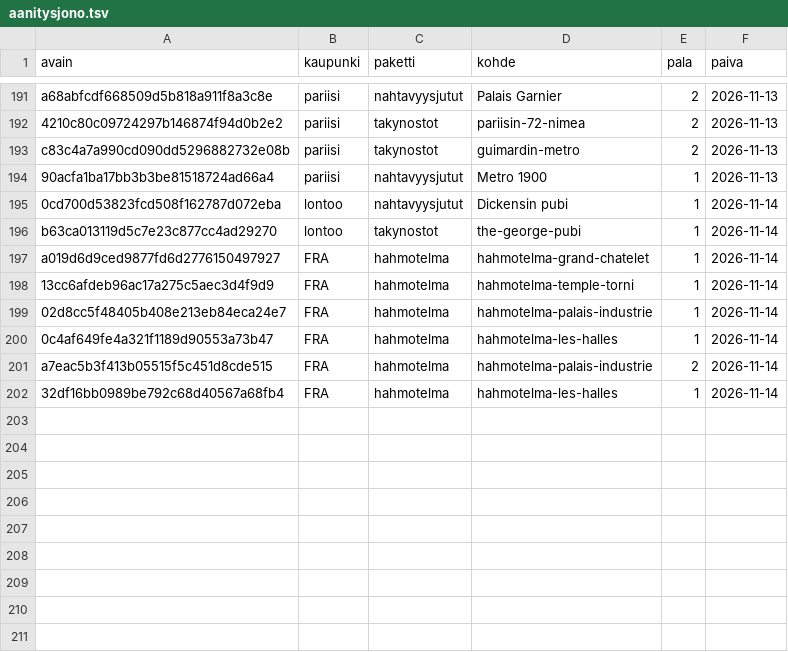
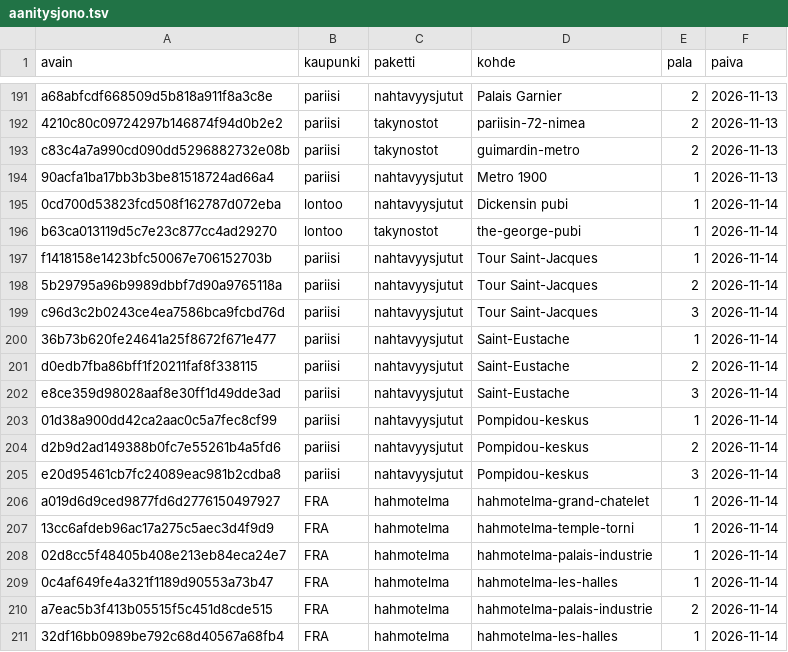
Before and after one commit to ravelius/Matkakirja, a TSV file: data/aanitysjono.tsv, drawn as a sheet; only a part is shown, gaps mark what is left out; the diff names each change by its address in the sheet, - before the commit and + after, or states it on an @@ line.

```diff
--- a/data/aanitysjono.tsv
+++ b/data/aanitysjono.tsv
+row 197: f1418158e1423bfc50067e706152703b | pariisi | nahtavyysjutut | Tour Saint-Jacques | 1 | 2026-11-14
+row 198: 5b29795a96b9989dbbf7d90a9765118a | pariisi | nahtavyysjutut | Tour Saint-Jacques | 2 | 2026-11-14
+row 199: c96d3c2b0243ce4ea7586bca9fcbd76d | pariisi | nahtavyysjutut | Tour Saint-Jacques | 3 | 2026-11-14
+row 200: 36b73b620fe24641a25f8672f671e477 | pariisi | nahtavyysjutut | Saint-Eustache | 1 | 2026-11-14
+row 201: d0edb7fba86bff1f20211faf8f338115 | pariisi | nahtavyysjutut | Saint-Eustache | 2 | 2026-11-14
+row 202: e8ce359d98028aaf8e30ff1d49dde3ad | pariisi | nahtavyysjutut | Saint-Eustache | 3 | 2026-11-14
+row 203: 01d38a900dd42ca2aac0c5a7fec8cf99 | pariisi | nahtavyysjutut | Pompidou-keskus | 1 | 2026-11-14
+row 204: d2b9d2ad149388b0fc7e55261b4a5fd6 | pariisi | nahtavyysjutut | Pompidou-keskus | 2 | 2026-11-14
+row 205: e20d95461cb7fc24089eac981b2cdba8 | pariisi | nahtavyysjutut | Pompidou-keskus | 3 | 2026-11-14
```
Also changed, not shown: 4 other files.
